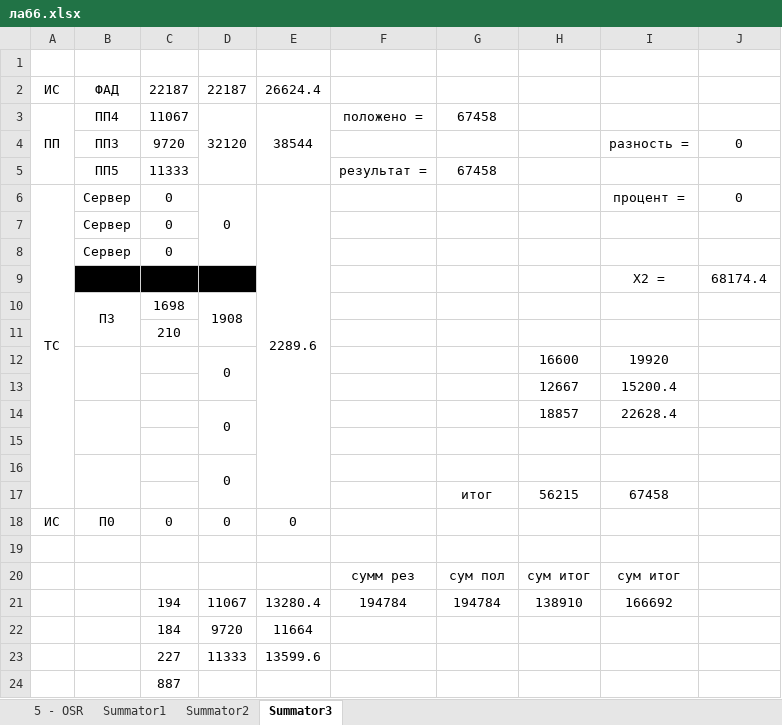
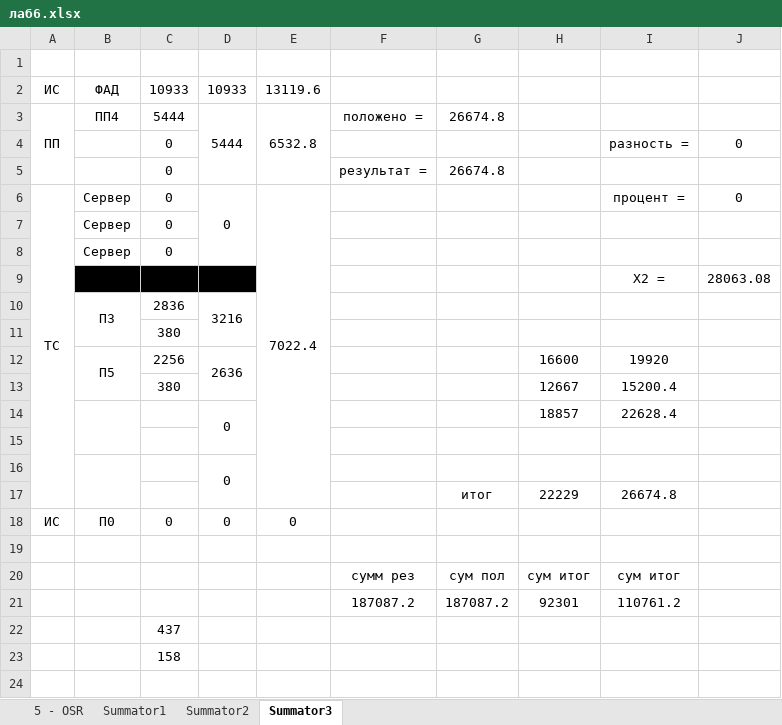
Before and after one commit to meesery/PAS, an Excel workbook: Zaoch/19/лаб6.xlsx, sheet Summator3, drawn as a sheet; values as stored, in another font and other column widths than the file's, no borders; removed rows and columns are numbered as before the commit, all else as after; the diff names each change by its address in the sheet, - before the commit and + after, or states it on an @@ line.

```diff
--- a/Zaoch/19/лаб6.xlsx (sheet Summator3)
+++ b/Zaoch/19/лаб6.xlsx (sheet Summator3)
-C2: 22187
+C2: 10933
-D2: 22187
+D2: 10933
-E2: 26624.4
+E2: 13119.6
-C3: 11067
+C3: 5444
-D3: 32120
+D3: 5444
-E3: 38544
+E3: 6532.8
-G3: 67458
+G3: 26674.8
-B4: ПП3
+B4: (empty)
-C4: 9720
+C4: 0
-row 5:  | ПП5 | 11333 |  |  | результат = | 67458
+row 5:  |  | 0 |  |  | результат = | 26674.8
-E6: 2289.6
+E6: 7022.4
-J9: 68174.4
+J9: 28063.08
-row 10:  | П3 | 1698 | 1908
+row 10:  | П3 | 2836 | 3216
-C11: 210
+C11: 380
-row 12:  |  |  | 0 |  |  |  | 16600 | 19920
+row 12:  | П5 | 2256 | 2636 |  |  |  | 16600 | 19920
-C13: (empty)
+C13: 380
-row 17:  |  |  |  |  |  | итог | 56215 | 67458
+row 17:  |  |  |  |  |  | итог | 22229 | 26674.8
-row 21:  |  | 194 | 11067 | 13280.4 | 194784 | 194784 | 138910 | 166692
-row 22:  |  | 184 | 9720 | 11664
-row 23:  |  | 227 | 11333 | 13599.6
+row 21:  |  |  |  |  | 187087.2 | 187087.2 | 92301 | 110761.2
-C22: 887
+C22: 437
+row 23:  |  | 158
```
Also changed, not shown: sheet Summator1, sheet Summator2, sheet 5 - OSR, formulas that keep their value, 6 other files.
